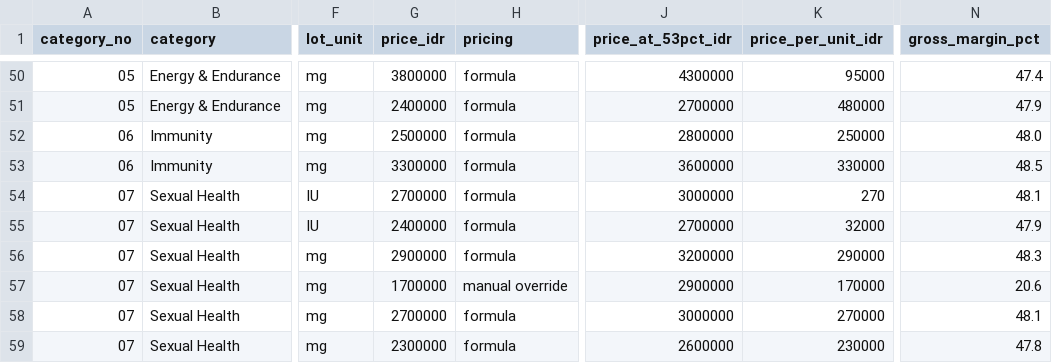
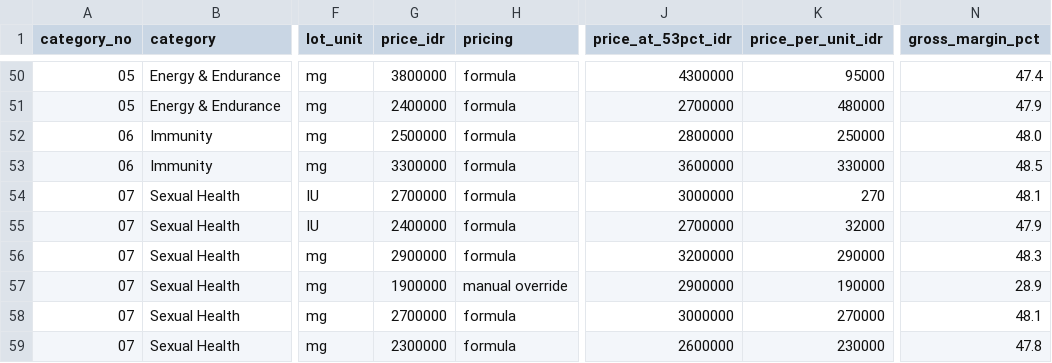
Before and after one commit to aeroaswar/axiom, a CSV file: business-proposal/data/axiom-price-list-full.csv, drawn as a sheet; only a part is shown, gaps mark what is left out; the diff names each change by its address in the sheet, - before the commit and + after, or states it on an @@ line.

```diff
--- a/business-proposal/data/axiom-price-list-full.csv
+++ b/business-proposal/data/axiom-price-list-full.csv
-G57 (price_idr): 1700000
+G57 (price_idr): 1900000
-K57 (price_per_unit_idr): 170000
+K57 (price_per_unit_idr): 190000
-N57 (gross_margin_pct): 20.6
+N57 (gross_margin_pct): 28.9
```
Also changed, not shown: business-proposal/data/axiom-margin-structure.csv, 5 other files.
